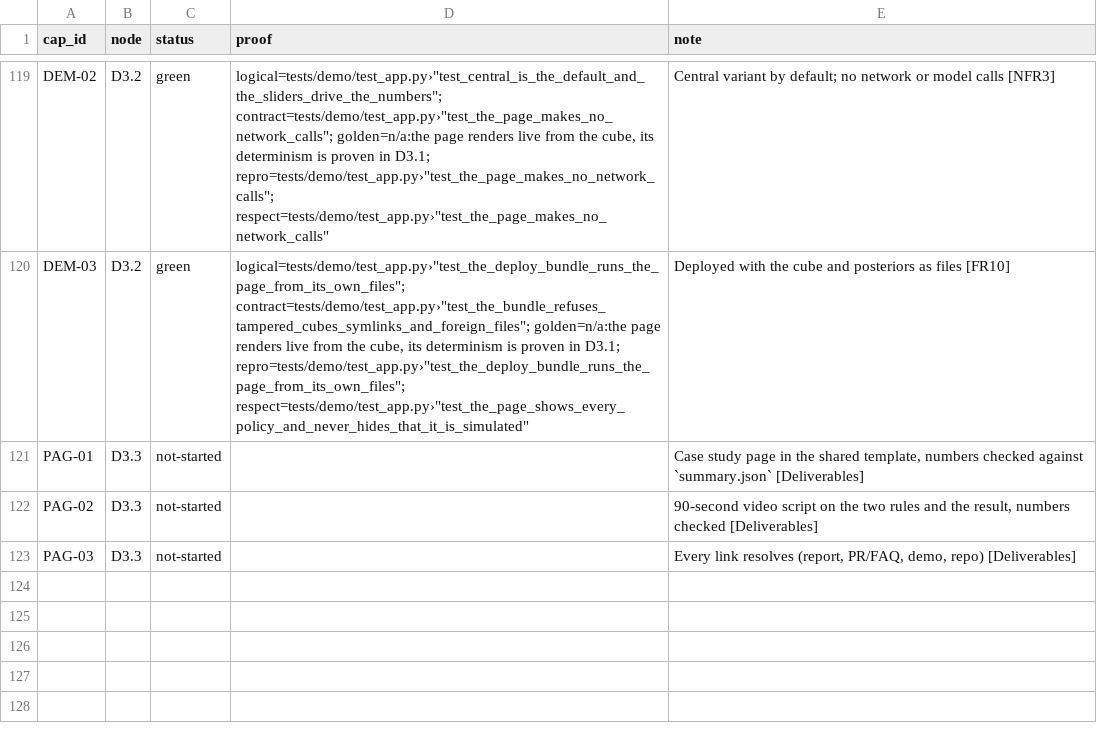
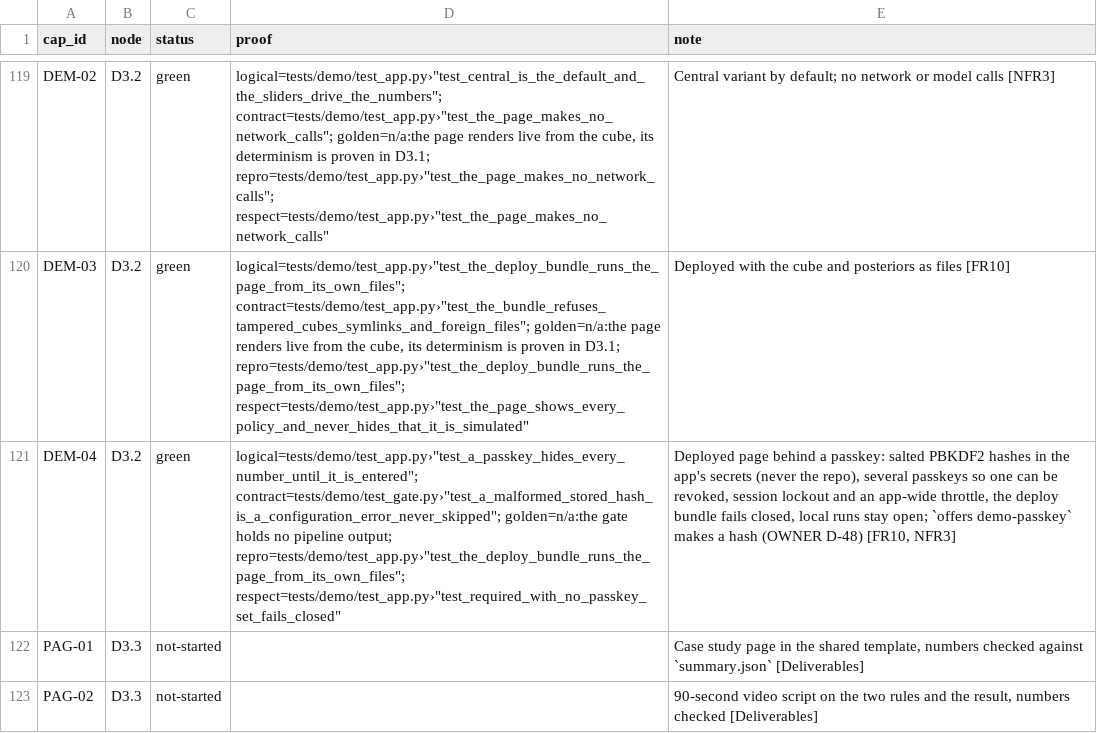
Before and after one commit to biplob819/respectful-offers, a TSV file: docs/graph/catalog.tsv, drawn as a sheet; only a part is shown, gaps mark what is left out; the shorter side is filled out with more unchanged rows; the diff names each change by its address in the sheet, - before the commit and + after, or states it on an @@ line.

```diff
--- a/docs/graph/catalog.tsv
+++ b/docs/graph/catalog.tsv
+row 121: DEM-04 | D3.2 | green | logical=tests/demo/test_app.py›"test_a_passkey_hides_every_number_until_it_is_entered"; contract=tests/demo/test_gate.py›"test_a_malformed_stored_hash_is_a_configuration_error_never_skipped"; golden=n/a:the gate holds no pipeline output; repro=tests/demo/test_app.py›"test_the_deploy_bundle_runs_the_page_from_its_own_files"; respect=tests/demo/test_app.py›"test_required_with_no_passkey_set_fails_closed" | Deployed page behind a passkey: salted PBKDF2 hashes in the app's secrets (never the repo), several passkeys so one can be revoked, session lockout and an app-wide throttle, the deploy bundle fails closed, local runs stay open; `offers demo-passkey` makes a hash (OWNER D-48) [FR10, NFR3]
```
Also changed, not shown: 14 other files.
